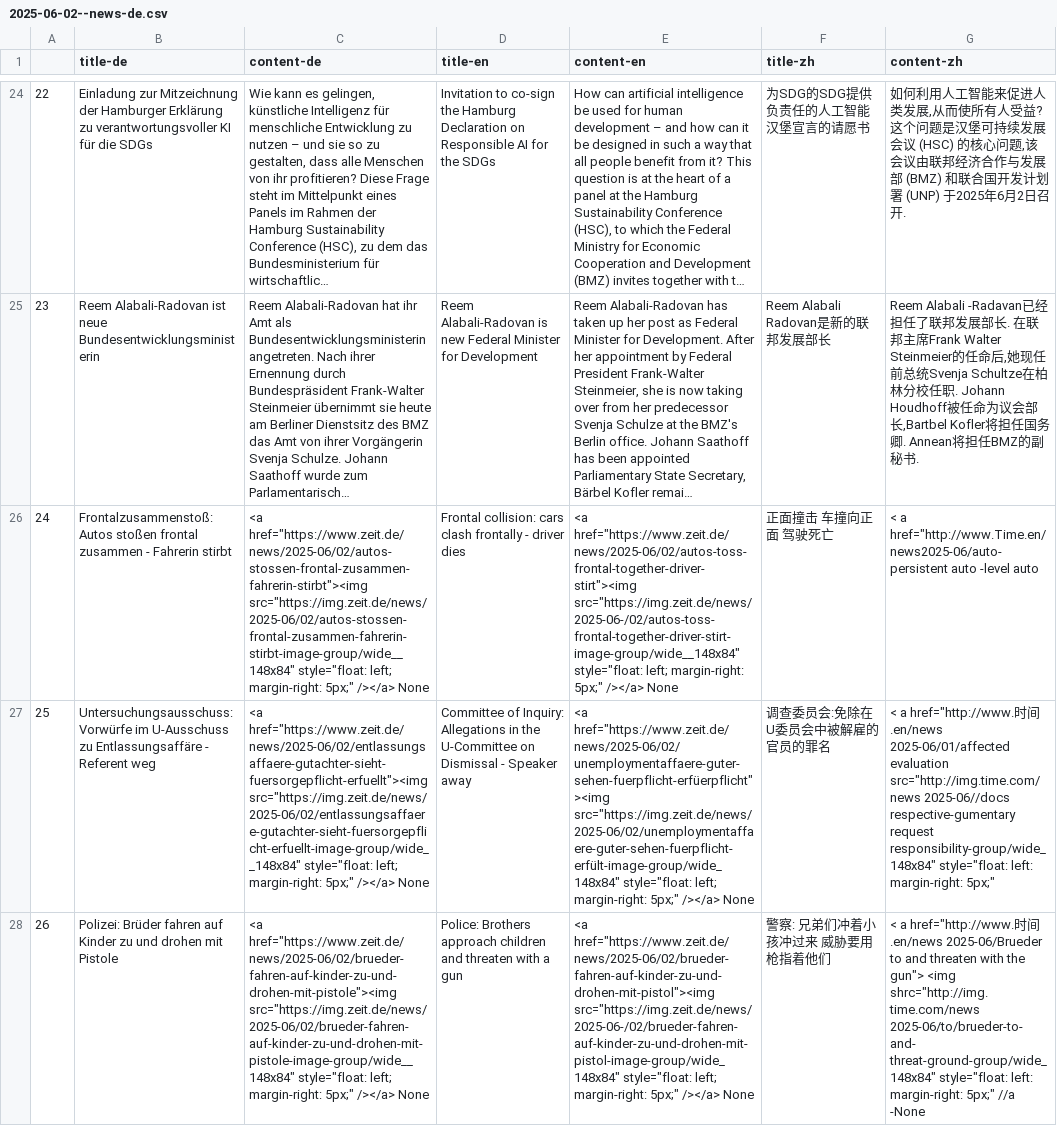
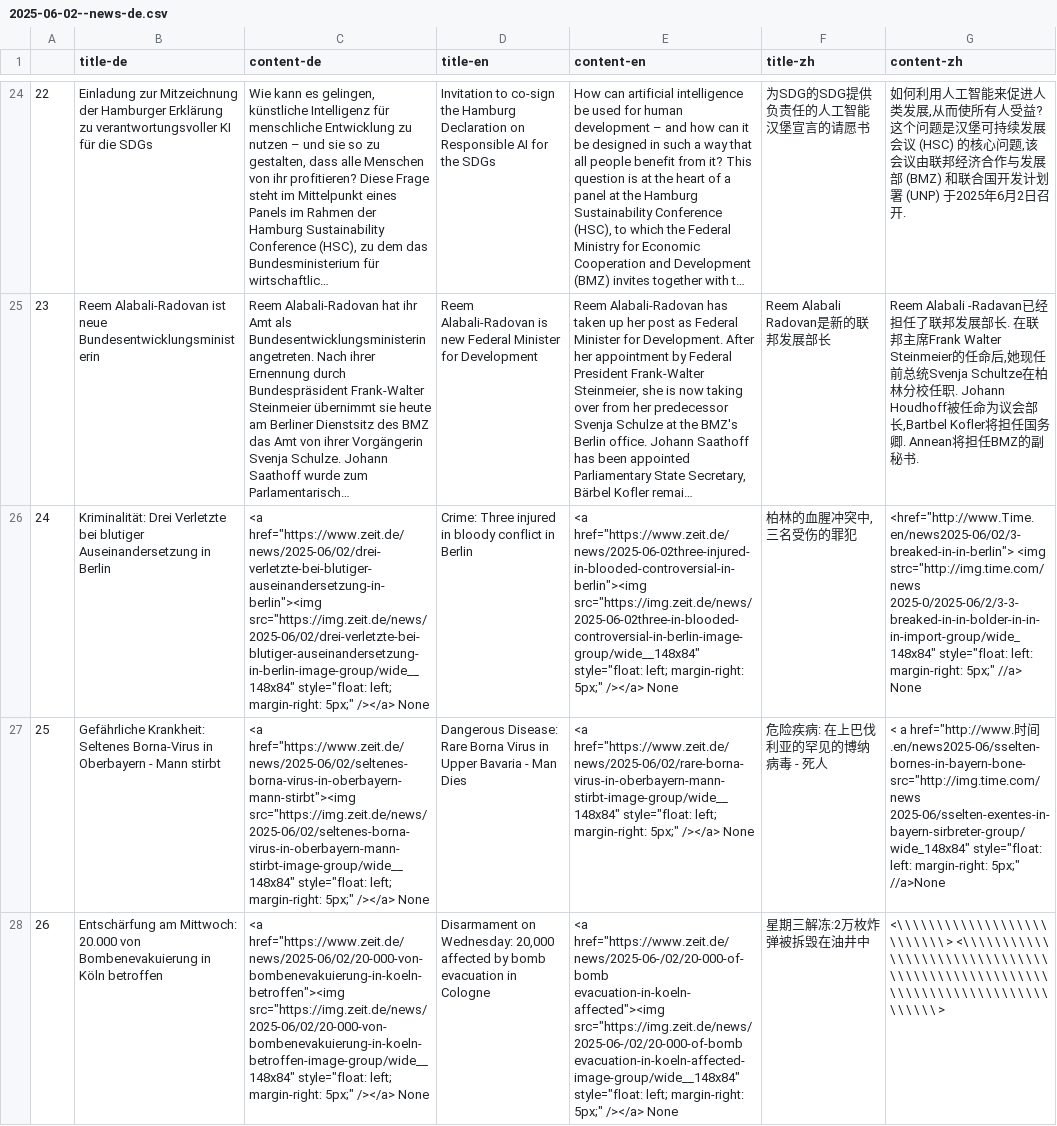
Before and after one commit to sliuxl/LinguaVitaminNews, a CSV file: csv/news/2025/06/2025-06-02--news-de.csv, drawn as a sheet; only a part is shown, gaps mark what is left out; long unchanged cells end in …; the diff covers the shown part only; the diff names each change by its address in the sheet, - before the commit and + after, or states it on an @@ line.

Commit message:
Add AUTO--2025-06-02--news-de.

```diff
--- a/csv/news/2025/06/2025-06-02--news-de.csv
+++ b/csv/news/2025/06/2025-06-02--news-de.csv
-B26 (title-de): Frontalzusammenstoß: Autos stoßen frontal zusammen - Fahrerin stirbt
+B26 (title-de): Kriminalität: Drei Verletzte bei blutiger Auseinandersetzung in Berlin
-C26 (content-de): <a href="https://www.zeit.de/news/2025-06/02/autos-stossen-frontal-zusammen-fahrerin-stirbt"><img src="https://img.zeit.de/news/2025-06/02/autos-stossen-frontal-zusammen-fahrerin-stirbt-image-group/wide__148x84" style="float: left;…
+C26 (content-de): <a href="https://www.zeit.de/news/2025-06/02/drei-verletzte-bei-blutiger-auseinandersetzung-in-berlin"><img src="https://img.zeit.de/news/2025-06/02/drei-verletzte-bei-blutiger-auseinandersetzung-in-berlin-image-group/wide__148x84" style="float: left;…
-D26 (title-en): Frontal collision: cars clash frontally - driver dies
+D26 (title-en): Crime: Three injured in bloody conflict in Berlin
-E26 (content-en): <a href="https://www.zeit.de/news/2025-06/02/autos-toss-frontal-together-driver-stirt"><img src="https://img.zeit.de/news/2025-06-/02/autos-toss-frontal-together-driver-stirt-image-group/wide__148x84" style="float: left;…
+E26 (content-en): <a href="https://www.zeit.de/news/2025-06-02three-injured-in-blooded-controversial-in-berlin"><img src="https://img.zeit.de/news/2025-06-02three-in-blooded-controversial-in-berlin-image-group/wide__148x84" style="float: left;…
-F26 (title-zh): 正面撞击 车撞向正面 驾驶死亡
+F26 (title-zh): 柏林的血腥冲突中,三名受伤的罪犯
-G26 (content-zh): < a href="http://www.Time.en/news2025-06/auto-persistent auto -level auto
+G26 (content-zh): <href="http://www.Time.en/news2025-06/02/3-breaked-in-in-berlin"> <img strc="http://img.time.com/news 2025-0/2025-06/2/3-3-breaked-in-in-bolder-in-in-in-import-group/wide_148x84" style="float: left: margin-right: 5px;" //a> None
-B27 (title-de): Untersuchungsausschuss: Vorwürfe im U-Ausschuss zu Entlassungsaffäre - Referent weg
+B27 (title-de): Gefährliche Krankheit: Seltenes Borna-Virus in Oberbayern - Mann stirbt
-C27 (content-de): <a href="https://www.zeit.de/news/2025-06/02/entlassungsaffaere-gutachter-sieht-fuersorgepflicht-erfuellt"><img src="https://img.zeit.de/news/2025-06/02/entlassungsaffaere-gutachter-sieht-fuersorgepflicht-erfuellt-image-group/wide__148x84" style="float: left;…
+C27 (content-de): <a href="https://www.zeit.de/news/2025-06/02/seltenes-borna-virus-in-oberbayern-mann-stirbt"><img src="https://img.zeit.de/news/2025-06/02/seltenes-borna-virus-in-oberbayern-mann-stirbt-image-group/wide__148x84" style="float: left;…
-D27 (title-en): Committee of Inquiry: Allegations in the U-Committee on Dismissal - Speaker away
+D27 (title-en): Dangerous Disease: Rare Borna Virus in Upper Bavaria - Man Dies
-E27 (content-en): <a href="https://www.zeit.de/news/2025-06/02/unemploymentaffaere-guter-sehen-fuerpflicht-erfüerpflicht"><img src="https://img.zeit.de/news/2025-06/02/unemploymentaffaere-guter-sehen-fuerpflicht-erfült-image-group/wide_148x84" style="float: left;…
+E27 (content-en): <a href="https://www.zeit.de/news/2025-06/02/rare-borna-virus-in-oberbayern-mann-stirbt-image-group/wide__148x84" style="float: left;…
-F27 (title-zh): 调查委员会:免除在U委员会中被解雇的官员的罪名
+F27 (title-zh): 危险疾病: 在上巴伐利亚的罕见的博纳病毒 - 死人
-G27 (content-zh): …时间.en/news 2025-06/01/affected evaluation src="http://img.time.com/news 2025-06//docs respective-gumentary request responsibility-group/wide_148x84" style="float: left: margin-right: 5px;"
+G27 (content-zh): …时间.en/news2025-06/sselten-bornes-in-bayern-bone-src="http://img.time.com/news 2025-06/sselten-exentes-in-bayern-sirbreter-group/wide_148x84" style="float: left: margin-right: 5px;" //a>None
-B28 (title-de): Polizei: Brüder fahren auf Kinder zu und drohen mit Pistole
+B28 (title-de): Entschärfung am Mittwoch: 20.000 von Bombenevakuierung in Köln betroffen
-C28 (content-de): <a href="https://www.zeit.de/news/2025-06/02/brueder-fahren-auf-kinder-zu-und-drohen-mit-pistole"><img src="https://img.zeit.de/news/2025-06/02/brueder-fahren-auf-kinder-zu-und-drohen-mit-pistole-image-group/wide__148x84" style="float: left;…
+C28 (content-de): <a href="https://www.zeit.de/news/2025-06/02/20-000-von-bombenevakuierung-in-koeln-betroffen"><img src="https://img.zeit.de/news/2025-06/02/20-000-von-bombenevakuierung-in-koeln-betroffen-image-group/wide__148x84" style="float: left;…
-D28 (title-en): Police: Brothers approach children and threaten with a gun
+D28 (title-en): Disarmament on Wednesday: 20,000 affected by bomb evacuation in Cologne
-E28 (content-en): <a href="https://www.zeit.de/news/2025-06/02/brueder-fahren-auf-kinder-zu-und-drohen-mit-pistol"><img src="https://img.zeit.de/news/2025-06-/02/brueder-fahren-auf-kinder-zu-und-drohen-mit-pistol-image-group/wide_148x84" style="float: left;…
+E28 (content-en): <a href="https://www.zeit.de/news/2025-06-/02/20-000-of-bomb evacuation-in-koeln-affected"><img src="https://img.zeit.de/news/2025-06-/02/20-000-of-bomb evacuation-in-koeln-affected-image-group/wide__148x84" style="float: left;…
-F28 (title-zh): 警察: 兄弟们冲着小孩冲过来 威胁要用枪指着他们
+F28 (title-zh): 星期三解冻:2万枚炸弹被拆毁在油井中
-G28 (content-zh): < a href="http://www.时间.en/news 2025-06/Brueder to and threaten with the gun"> <img shrc="http://img. time.com/news 2025-06/to/brueder-to- and- threat-ground-group/wide_148x84" style="float: left: margin-right: 5px;" //a -None
+G28 (content-zh): <\ \ \ \ \ \ \ \ \ \ \ \ \ \ \ \ \ \ \ \ \ \ \ \ \ \ > <\ \ \ \ \ \ \ \ \ \ \ \ \ \ \ \ \ \ \ \ \ \ \ \ \ \ \ \ \ \ \ \ \ \ \ \ \ \ \ \ \ \ \ \ \ \ \ \ \ \ \ \ \ \ \ \ \ \ \ \ \ \ \ \ \ \ \ \ \ \ \ \ \ \ \ \ \ >
```
Also changed, not shown: 2 added rows, 2 removed rows and 116 edited cells elsewhere in this file, 1 other file.
